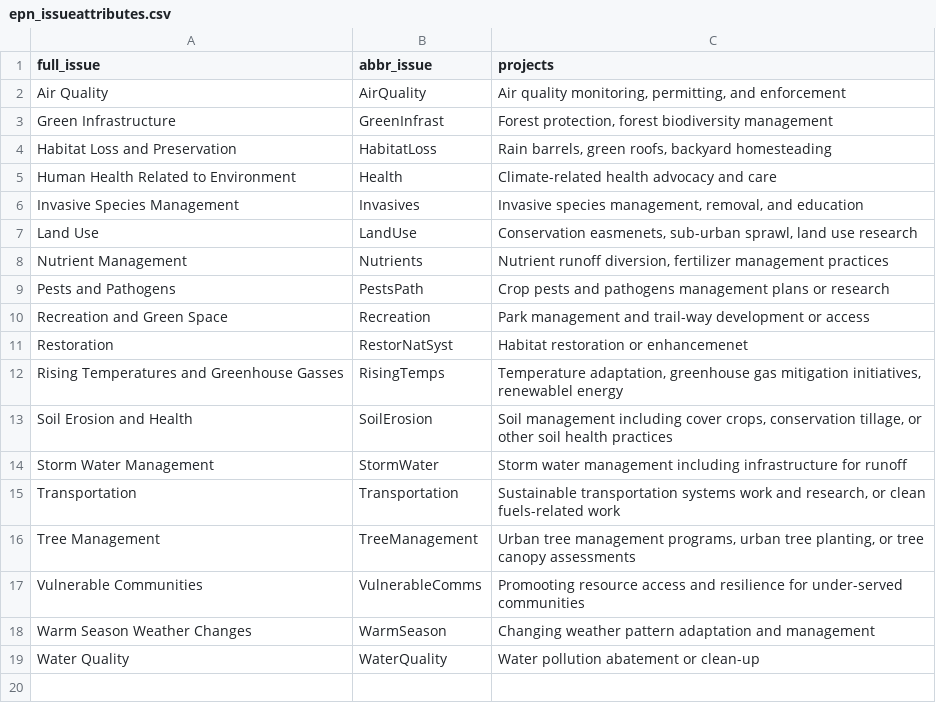
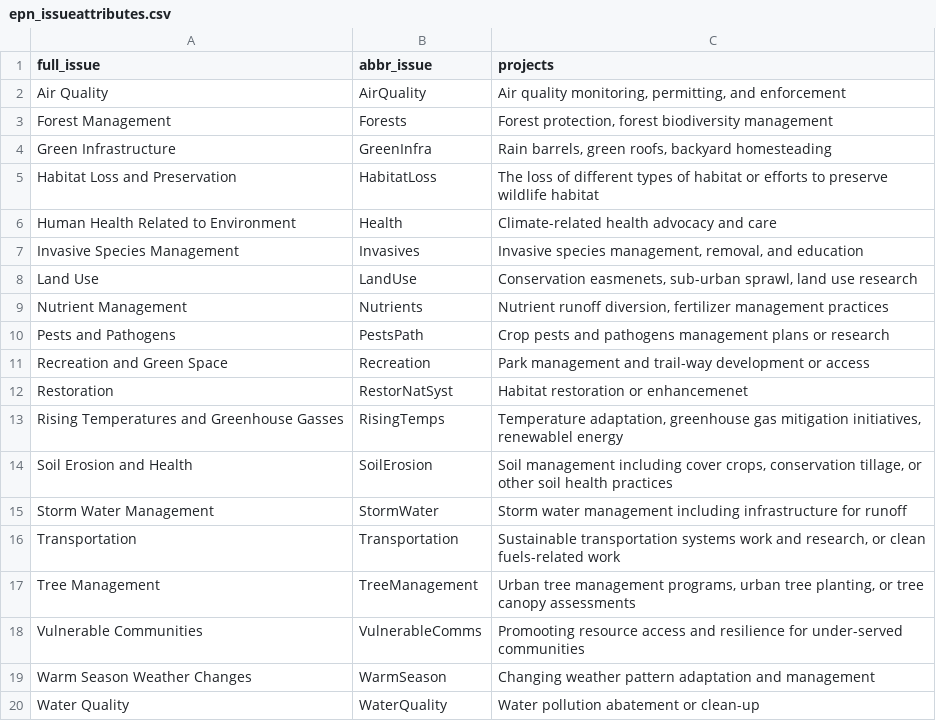
Before and after one commit to TheCoder-101/Social-Network, a CSV file: epn_issueattributes.csv, drawn as a sheet.

Commit message:
Add files via upload
Updated issue attributes to fix the Forests which was missing

```diff
--- a/epn_issueattributes.csv
+++ b/epn_issueattributes.csv
@@ -2,4 +2,5 @@
 Air Quality,AirQuality,"Air quality monitoring, permitting, and enforcement"
-Green Infrastructure,GreenInfrast,"Forest protection, forest biodiversity management"
-Habitat Loss and Preservation,HabitatLoss,"Rain barrels, green roofs, backyard homesteading"
+Forest Management,Forests,"Forest protection, forest biodiversity management"
+Green Infrastructure,GreenInfra,"Rain barrels, green roofs, backyard homesteading"
+Habitat Loss and Preservation,HabitatLoss,The loss of different types of habitat or efforts to preserve wildlife habitat
 Human Health Related to Environment,Health,Climate-related health advocacy and care
```
